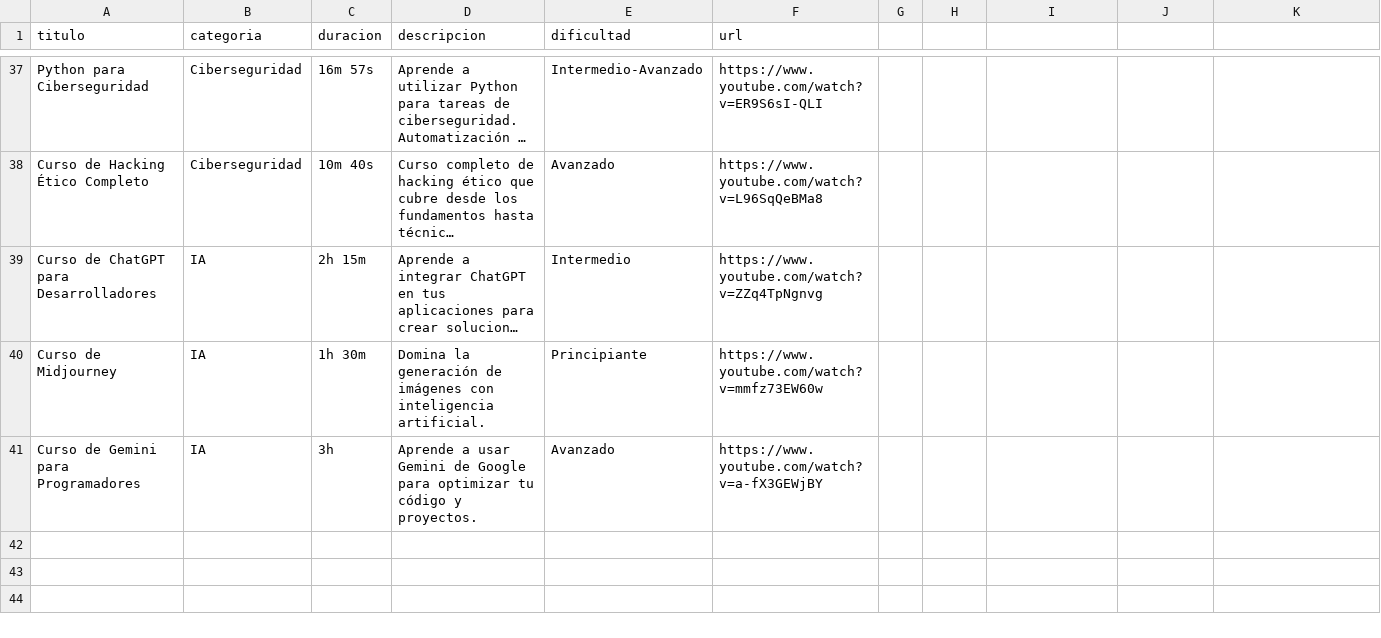
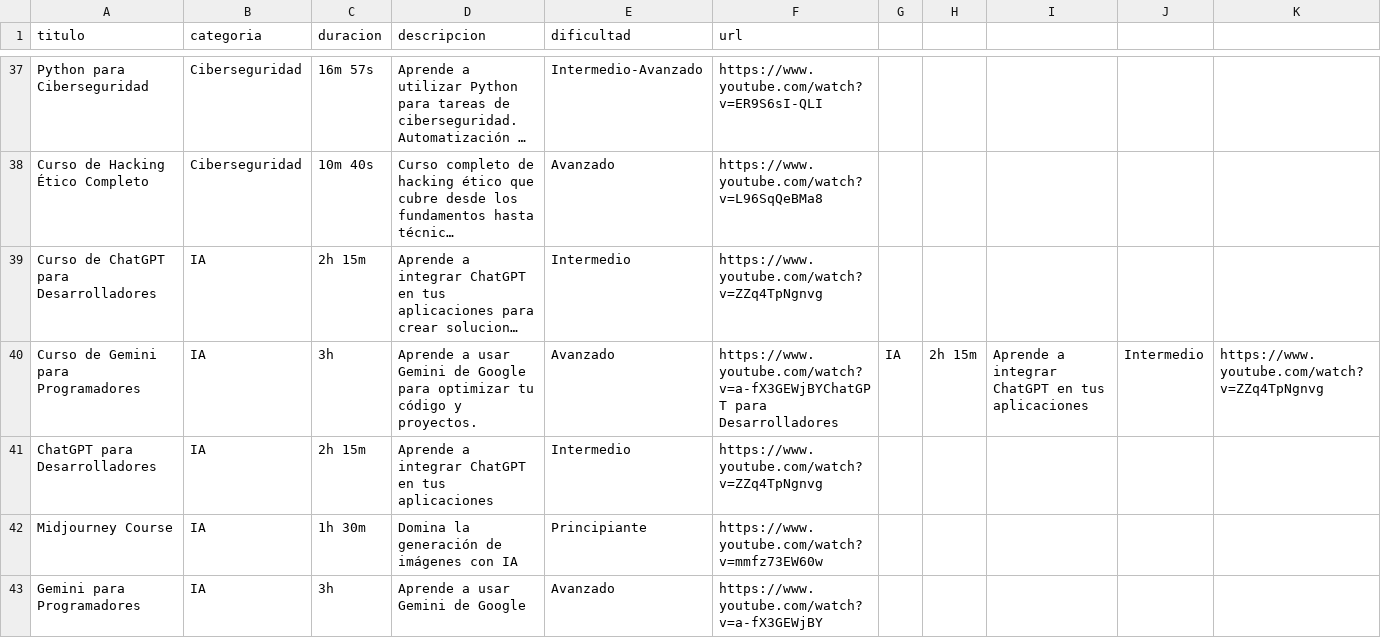
Before and after one commit to kdtekh/kdtekh, a CSV file: data/cursos.csv, drawn as a sheet; only a part is shown, gaps mark what is left out; long unchanged cells end in …; addresses are those after the commit; the diff names each change by its address in the sheet, - before the commit and + after, or states it on an @@ line.

Commit message:
feat: add Python tool and IA courses

```diff
--- a/data/cursos.csv
+++ b/data/cursos.csv
+row 40: Curso de Gemini para Programadores | IA | 3h | Aprende a usar Gemini de Google para optimizar tu código y proyectos. | Avanzado | https://www.youtube.com/watch?v=a-fX3GEWjBYChatGPT para Desarrolladores | IA | 2h 15m | Aprende a integrar ChatGPT en tus aplicaciones | Intermedio | https://www.youtube.com/watch?v=ZZq4TpNgnvg
+row 41: ChatGPT para Desarrolladores | IA | 2h 15m | Aprende a integrar ChatGPT en tus aplicaciones | Intermedio | https://www.youtube.com/watch?v=ZZq4TpNgnvg
-A42 (titulo): Curso de Midjourney
+A42 (titulo): Midjourney Course
-D42 (descripcion): …imágenes con inteligencia artificial.
+D42 (descripcion): …imágenes con IA
-A43 (titulo): Curso de Gemini para Programadores
+A43 (titulo): Gemini para Programadores
-D43 (descripcion): …de Google para optimizar tu código y proyectos.
+D43 (descripcion): …de Google
```
Also changed, not shown: 2 other files.
